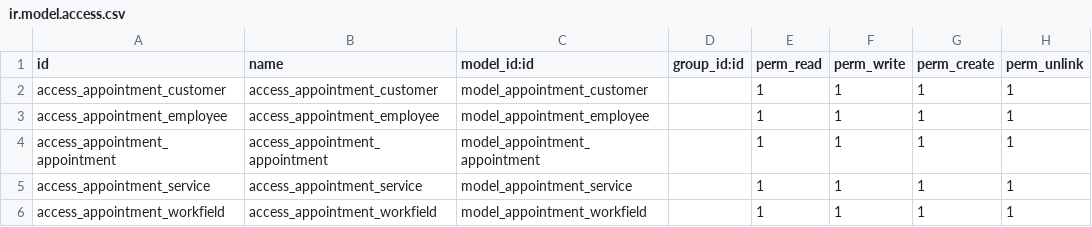
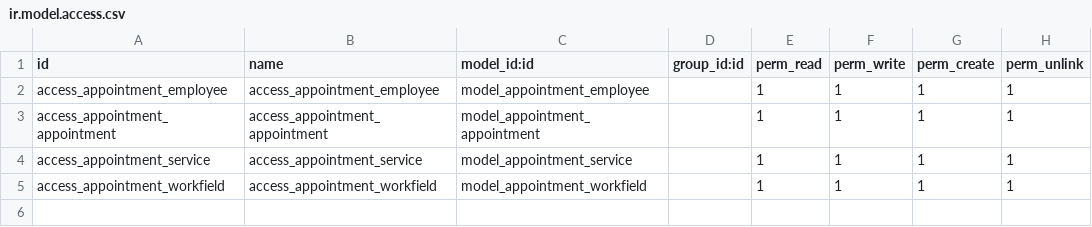
Before and after one commit to adelghaedi/appointment_module, a CSV file: security/ir.model.access.csv, drawn as a sheet.

Commit message:
delete access customer

```diff
--- a/security/ir.model.access.csv
+++ b/security/ir.model.access.csv
@@ -1,3 +1,2 @@
 id,name,model_id:id,group_id:id,perm_read,perm_write,perm_create,perm_unlink
-access_appointment_customer,access_appointment_customer,model_appointment_customer,,1,1,1,1
 access_appointment_employee,access_appointment_employee,model_appointment_employee,,1,1,1,1
```
